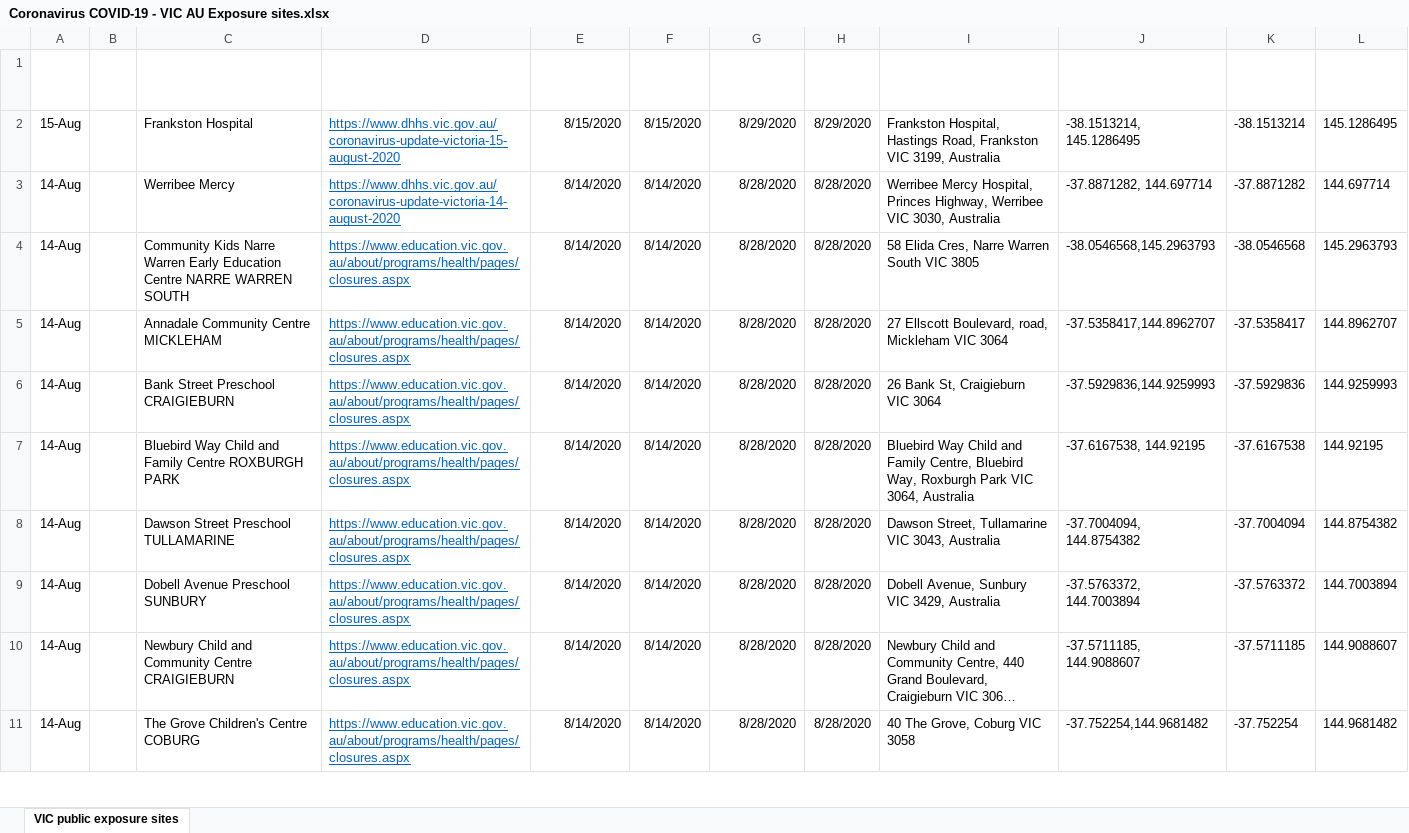
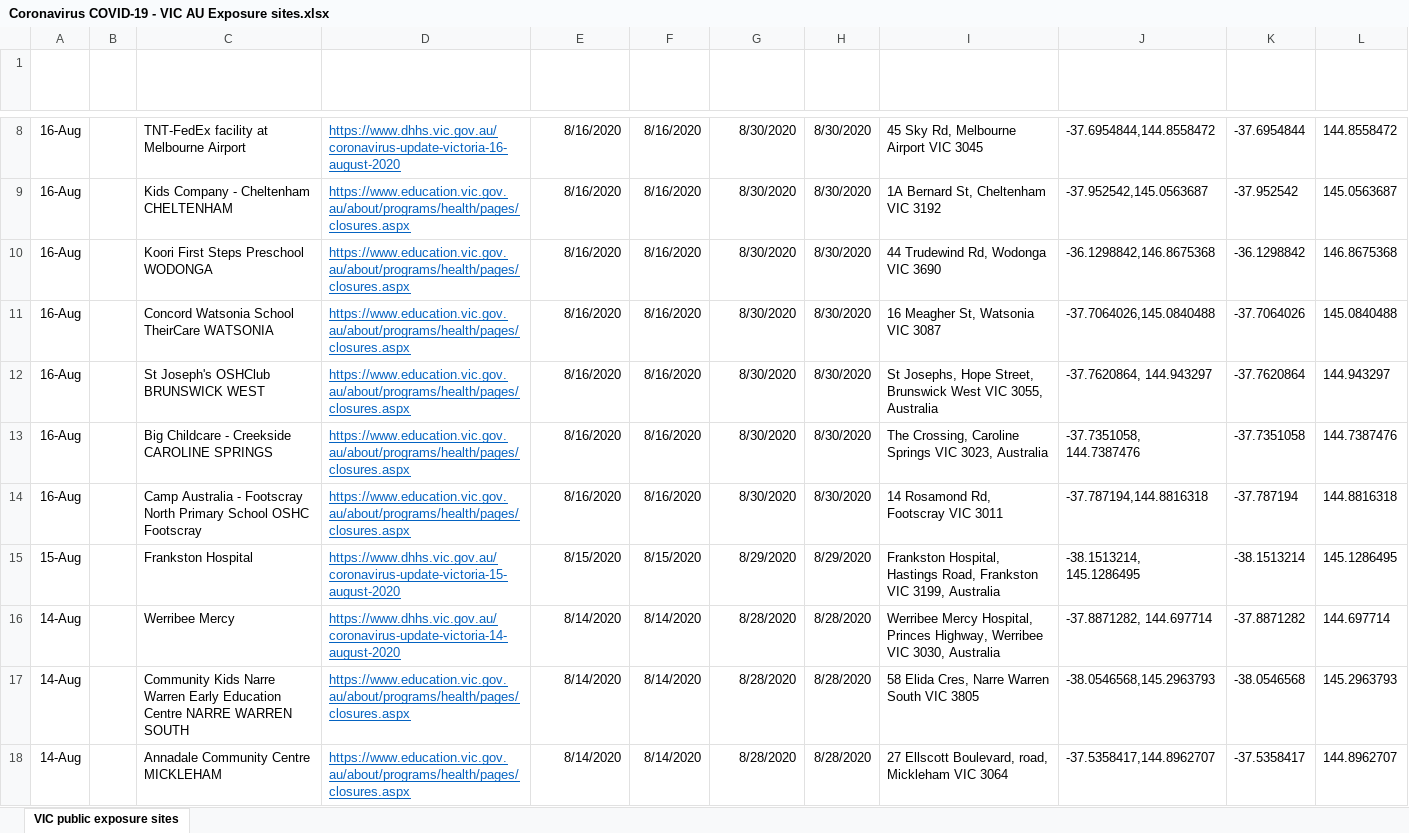
Before and after one commit to Mike-Honey/covid-19-vic-au, an Excel workbook: Coronavirus COVID-19 - VIC AU Exposure sites.xlsx, sheet VIC public exposure sites, drawn as a sheet; only a part is shown, gaps mark what is left out; the shorter side is filled out with more unchanged rows; long unchanged cells end in …; values as stored, in another font and other column widths than the file's, no borders; table styles not drawn; the diff covers the shown part only; the diff names each change by its address in the sheet, - before the commit and + after, or states it on an @@ line.

```diff
--- a/Coronavirus COVID-19 - VIC AU Exposure sites.xlsx (sheet VIC public exposure sites)
+++ b/Coronavirus COVID-19 - VIC AU Exposure sites.xlsx (sheet VIC public exposure sites)
+row 8: 16-Aug |  | TNT-FedEx facility at Melbourne Airport | https://www.dhhs.vic.gov.au/coronavirus-update-victoria-16-august-2020 | 8/16/2020 | 8/16/2020 | 8/30/2020 | 8/30/2020 | 45 Sky Rd, Melbourne Airport VIC 3045 | -37.6954844,144.8558472 | -37.6954844 | 144.8558472
+row 9: 16-Aug |  | Kids Company - Cheltenham CHELTENHAM | https://www.education.vic.gov.au/about/programs/health/pages/closures.aspx | 8/16/2020 | 8/16/2020 | 8/30/2020 | 8/30/2020 | 1A Bernard St, Cheltenham VIC 3192 | -37.952542,145.0563687 | -37.952542 | 145.0563687
+row 10: 16-Aug |  | Koori First Steps Preschool WODONGA | https://www.education.vic.gov.au/about/programs/health/pages/closures.aspx | 8/16/2020 | 8/16/2020 | 8/30/2020 | 8/30/2020 | 44 Trudewind Rd, Wodonga VIC 3690 | -36.1298842,146.8675368 | -36.1298842 | 146.8675368
+row 11: 16-Aug |  | Concord Watsonia School TheirCare WATSONIA | https://www.education.vic.gov.au/about/programs/health/pages/closures.aspx | 8/16/2020 | 8/16/2020 | 8/30/2020 | 8/30/2020 | 16 Meagher St, Watsonia VIC 3087 | -37.7064026,145.0840488 | -37.7064026 | 145.0840488
+row 12: 16-Aug |  | St Joseph's OSHClub BRUNSWICK WEST | https://www.education.vic.gov.au/about/programs/health/pages/closures.aspx | 8/16/2020 | 8/16/2020 | 8/30/2020 | 8/30/2020 | St Josephs, Hope Street, Brunswick West VIC 3055, Australia | -37.7620864, 144.943297 | -37.7620864 | 144.943297
+row 13: 16-Aug |  | Big Childcare - Creekside CAROLINE SPRINGS | https://www.education.vic.gov.au/about/programs/health/pages/closures.aspx | 8/16/2020 | 8/16/2020 | 8/30/2020 | 8/30/2020 | The Crossing, Caroline Springs VIC 3023, Australia | -37.7351058, 144.7387476 | -37.7351058 | 144.7387476
+row 14: 16-Aug |  | Camp Australia - Footscray North Primary School OSHC Footscray | https://www.education.vic.gov.au/about/programs/health/pages/closures.aspx | 8/16/2020 | 8/16/2020 | 8/30/2020 | 8/30/2020 | 14 Rosamond Rd, Footscray VIC 3011 | -37.787194,144.8816318 | -37.787194 | 144.8816318
```
Also changed, not shown: 6 added rows elsewhere in this sheet, Coronavirus COVID-19 - VIC AU Exposure sites LGA.xlsx, Dep Ed Closures.xlsx, 1 other file.
